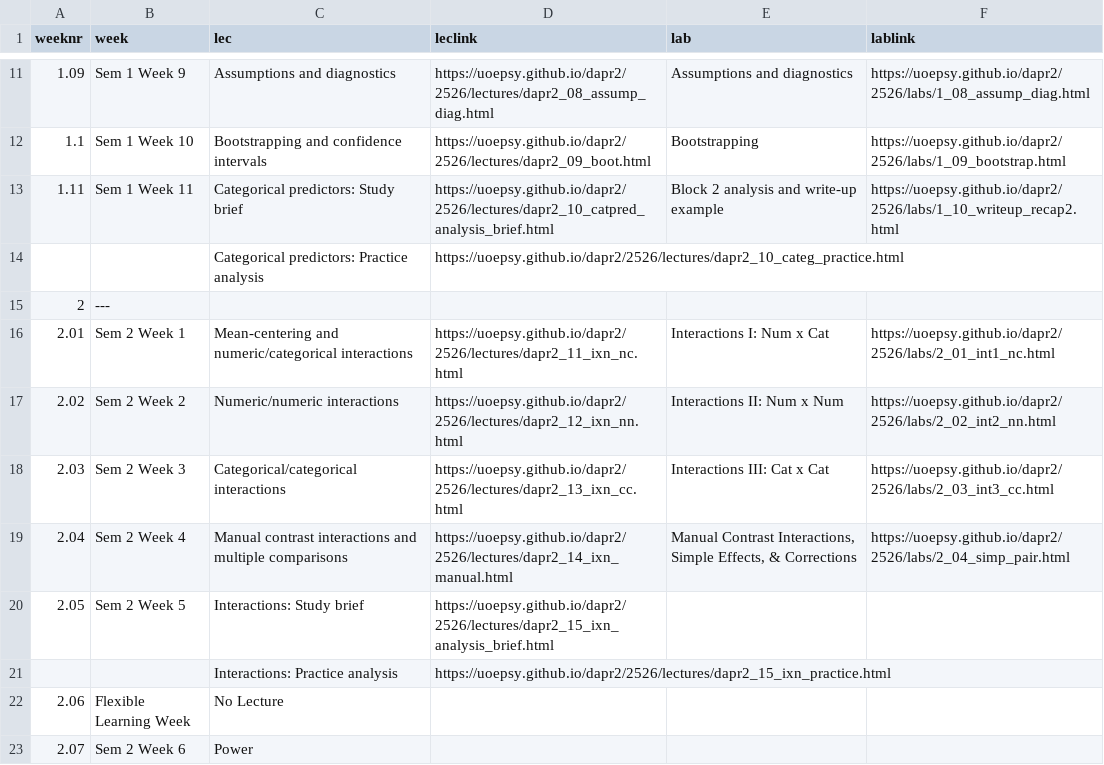
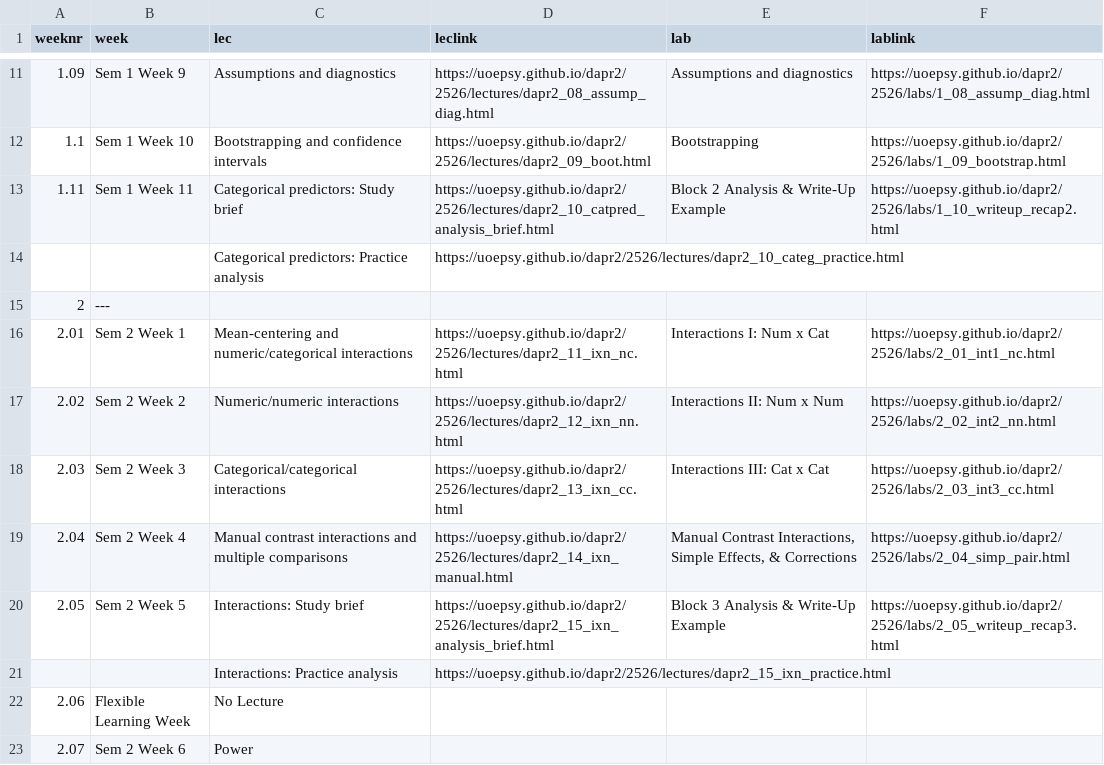
Before and after one commit to uoepsy/dapr2, a CSV file: docs/2526/course_materials.csv, drawn as a sheet; only a part is shown, gaps mark what is left out.

```diff
--- a/docs/2526/course_materials.csv
+++ b/docs/2526/course_materials.csv
@@ -12,3 +12,3 @@ weeknr,week,lec,leclink,lab,lablink
 1.1,Sem 1 Week 10,Bootstrapping and confidence intervals,https://uoepsy.github.io/dapr2/2526/lectures/dapr2_09_boot.html,Bootstrapping,https://uoepsy.github.io/dapr2/2526/labs/1_09_bootstrap.html
-1.11,Sem 1 Week 11,Categorical predictors: Study brief,https://uoepsy.github.io/dapr2/2526/lectures/dapr2_10_catpred_analysis_brief.html,Block 2 analysis and write-up example,https://uoepsy.github.io/dapr2/2526/labs/1_10_writeup_recap2.html
+1.11,Sem 1 Week 11,Categorical predictors: Study brief,https://uoepsy.github.io/dapr2/2526/lectures/dapr2_10_catpred_analysis_brief.html,Block 2 Analysis & Write-Up Example,https://uoepsy.github.io/dapr2/2526/labs/1_10_writeup_recap2.html
 ,,Categorical predictors: Practice analysis,https://uoepsy.github.io/dapr2/2526/lectures/dapr2_10_categ_practice.html,,
@@ -19,3 +19,3 @@ weeknr,week,lec,leclink,lab,lablink
 2.04,Sem 2 Week 4,Manual contrast interactions and multiple comparisons,https://uoepsy.github.io/dapr2/2526/lectures/dapr2_14_ixn_manual.html,"Manual Contrast Interactions, Simple Effects, & Corrections",https://uoepsy.github.io/dapr2/2526/labs/2_04_simp_pair.html
-2.05,Sem 2 Week 5,Interactions: Study brief,https://uoepsy.github.io/dapr2/2526/lectures/dapr2_15_ixn_analysis_brief.html,,
+2.05,Sem 2 Week 5,Interactions: Study brief,https://uoepsy.github.io/dapr2/2526/lectures/dapr2_15_ixn_analysis_brief.html,Block 3 Analysis & Write-Up Example,https://uoepsy.github.io/dapr2/2526/labs/2_05_writeup_recap3.html
 ,,Interactions: Practice analysis,https://uoepsy.github.io/dapr2/2526/lectures/dapr2_15_ixn_practice.html,,
```
Also changed, not shown: 1 other file.
